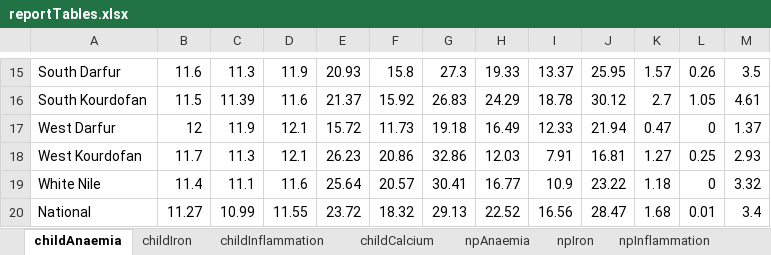
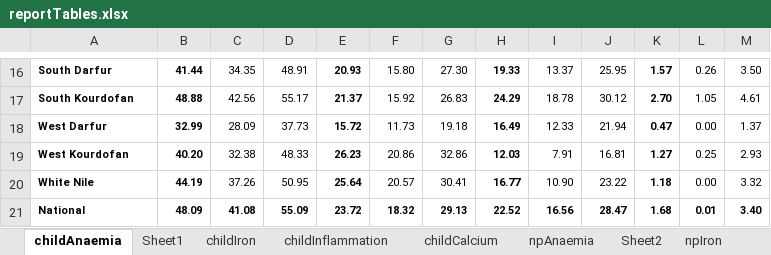
Before and after one commit to ernestguevarra/sudanMNanalysis, an Excel workbook: reportTables/reportTables.xlsx, sheet childAnaemia, drawn as a sheet; only a part is shown, gaps mark what is left out; values as stored, in another font and other column widths than the file's, no borders; addresses are those after the commit; the diff covers the shown part only; the diff names each change by its address in the sheet, - before the commit and + after, or states it on an @@ line.

```diff
--- a/reportTables/reportTables.xlsx (sheet childAnaemia)
+++ b/reportTables/reportTables.xlsx (sheet childAnaemia)
+sheet tab: Sheet1
+sheet tab: Sheet2
-A16:B20 bold: off
+A16:B20 bold: on
@@ A16:M21 text size: smaller @@
-B16: 11.6
+B16: 41.44
-C16: 11.3
+C16: 34.35
-D16: 11.9
+D16: 48.91
-E16:E20 bold: off
+E16:E20 bold: on
-F16: 15.8
+F16: 15.80
-G16: 27.3
+G16: 27.30
-H16:H20 bold: off
+H16:H20 bold: on
-K16:K20 bold: off
+K16:K20 bold: on
-M16: 3.5
+M16: 3.50
-B17: 11.5
+B17: 48.88
-C17: 11.39
+C17: 42.56
-D17: 11.6
+D17: 55.17
-K17: 2.7
+K17: 2.70
-B18: 12
+B18: 32.99
-C18: 11.9
+C18: 28.09
-D18: 12.1
+D18: 37.73
-L18: 0
+L18: 0.00
-B19: 11.7
+B19: 40.20
-C19: 11.3
+C19: 32.38
-D19: 12.1
+D19: 48.33
-B20: 11.4
+B20: 44.19
-C20: 11.1
+C20: 37.26
-D20: 11.6
+D20: 50.95
-I20: 10.9
+I20: 10.90
-L20: 0
+L20: 0.00
-A21:M21 bold: off
+A21:M21 bold: on
-B21: 11.27
+B21: 48.09
-C21: 10.99
+C21: 41.08
-D21: 11.55
+D21: 55.09
-M21: 3.4
+M21: 3.40
```
Also changed, not shown: 1 added row, 55 edited cells and cell formats elsewhere in this sheet, sheet pAnaemia, sheet npAnaemia, sheet npnlIodine, other sheet tabs, 5 other files.
